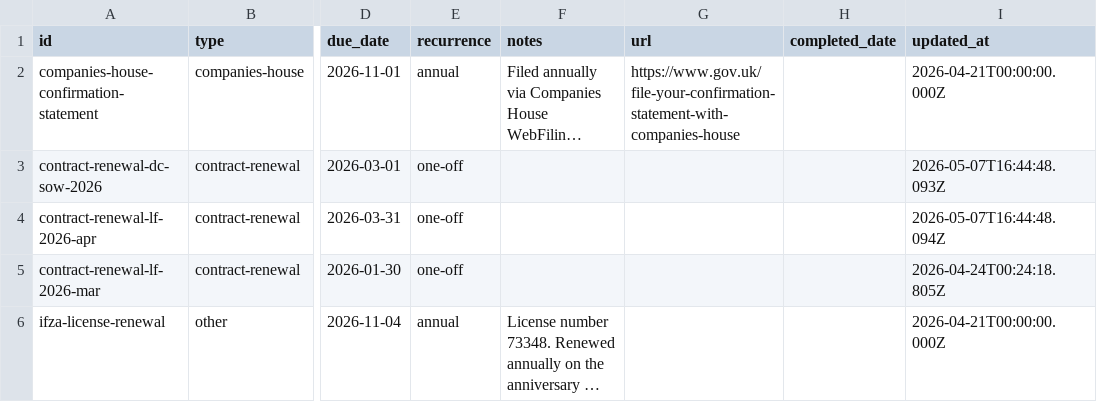
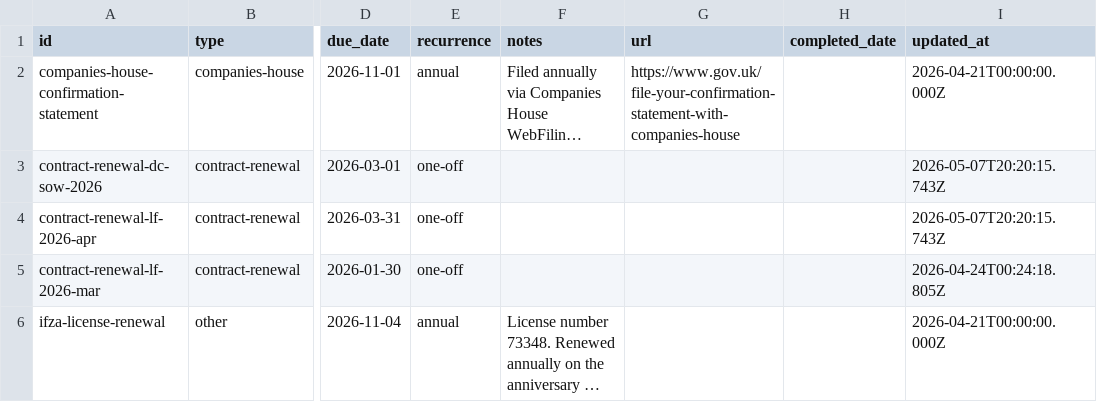
Before and after one commit to morrisondavid/finance-app, a CSV file: deadlines/deadlines.csv, drawn as a sheet; only a part is shown, gaps mark what is left out; long unchanged cells end in …; the diff names each change by its address in the sheet, - before the commit and + after, or states it on an @@ line.

```diff
--- a/deadlines/deadlines.csv
+++ b/deadlines/deadlines.csv
-I3 (updated_at): 2026-05-07T16:44:48.093Z
+I3 (updated_at): 2026-05-07T20:20:15.743Z
-I4 (updated_at): 2026-05-07T16:44:48.094Z
+I4 (updated_at): 2026-05-07T20:20:15.743Z
```
Also changed, not shown: obligations/obligations.csv, 13 other files.
